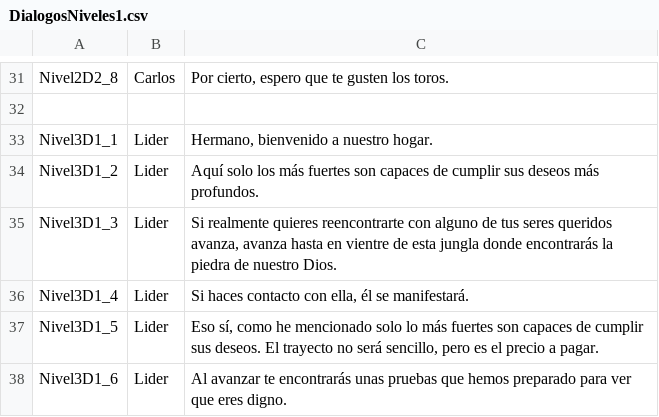
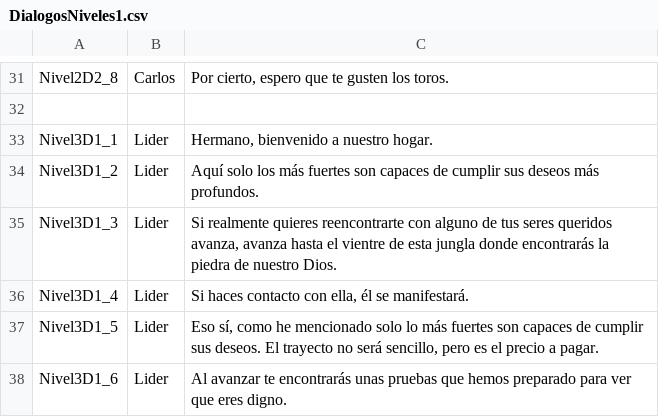
Before and after one commit to TheBigBoneTeam/Proyecto_Coyote, a CSV file: ProyectoCoyote/Assets/Resources/DialogueNPC/DialogosNiveles1.csv, drawn as a sheet; only a part is shown, gaps mark what is left out.

Commit message:
Arreglos casi finales del nivel 2 y 3

```diff
--- a/ProyectoCoyote/Assets/Resources/DialogueNPC/DialogosNiveles1.csv
+++ b/ProyectoCoyote/Assets/Resources/DialogueNPC/DialogosNiveles1.csv
@@ -34,3 +34,3 @@ Nivel3D1_1;Lider;Hermano, bienvenido a nuestro hogar.
 Nivel3D1_2;Lider;Aquí solo los más fuertes son capaces de cumplir sus deseos más profundos.
-Nivel3D1_3;Lider;Si realmente quieres reencontrarte con alguno de tus seres queridos avanza, avanza hasta en vientre de esta jungla donde encontrarás la piedra de nuestro Dios.
+Nivel3D1_3;Lider;Si realmente quieres reencontrarte con alguno de tus seres queridos avanza, avanza hasta el vientre de esta jungla donde encontrarás la piedra de nuestro Dios.
 Nivel3D1_4;Lider;Si haces contacto con ella, él se manifestará.
```
Also changed, not shown: 3 other files.
